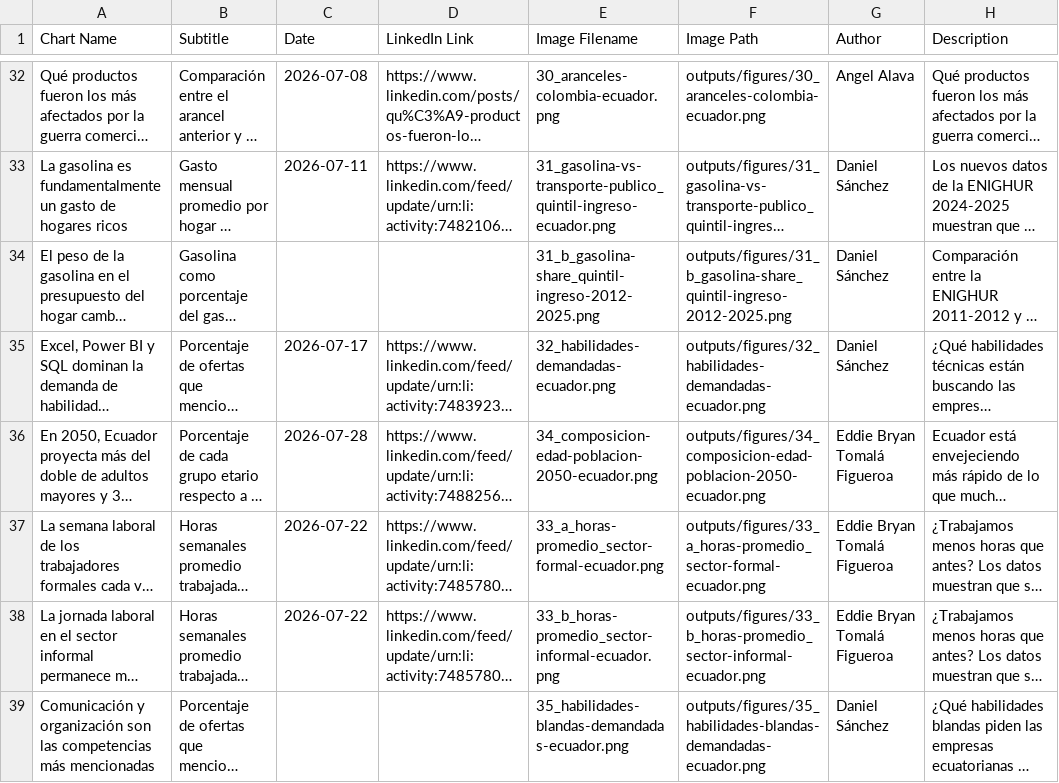
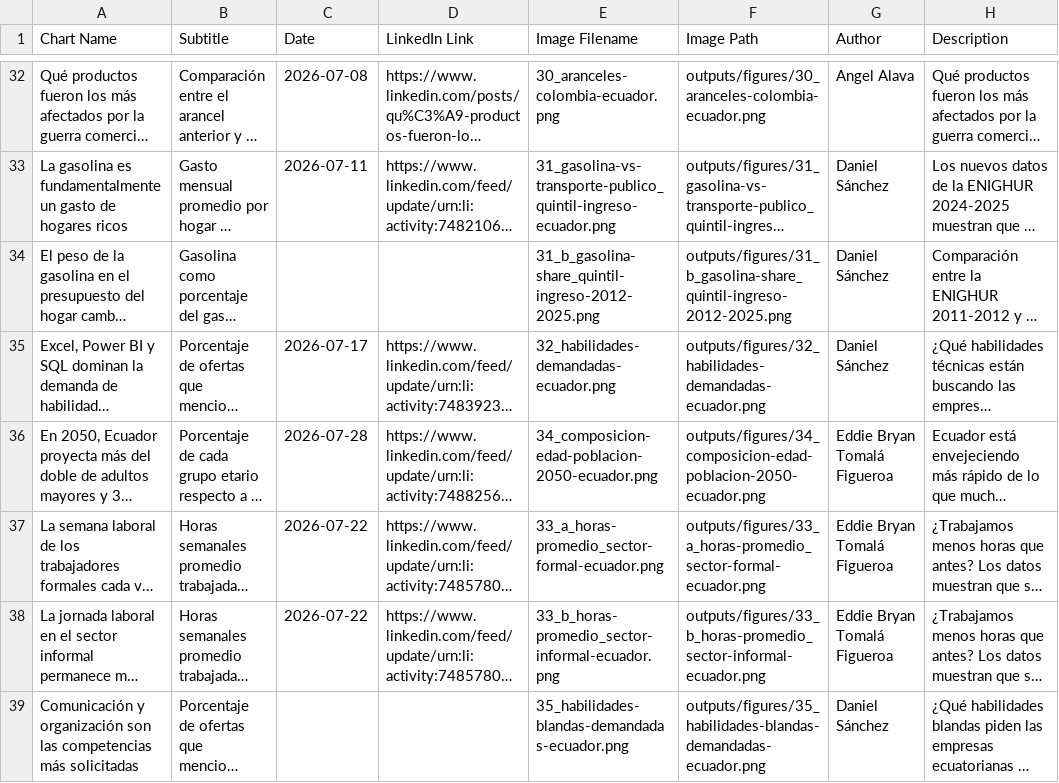
Before and after one commit to elquantificador/graficos-el-quantificador, a CSV file: outputs/chart_catalog/chart_catalog.csv, drawn as a sheet; only a part is shown, gaps mark what is left out; long unchanged cells end in …; the diff names each change by its address in the sheet, - before the commit and + after, or states it on an @@ line.

Commit message:
Rename chart 35 title: mencionadas -> solicitadas

```diff
--- a/outputs/chart_catalog/chart_catalog.csv
+++ b/outputs/chart_catalog/chart_catalog.csv
-A39 (Chart Name): …competencias más mencionadas
+A39 (Chart Name): …competencias más solicitadas
```
Also changed, not shown: 2 other files.
